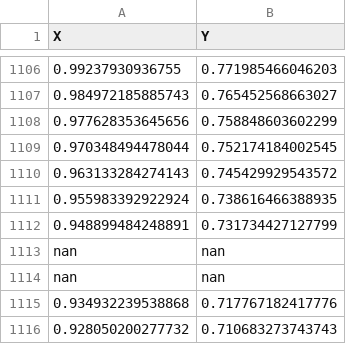
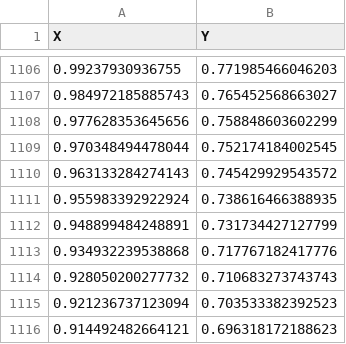
Before and after one commit to jack2148/KAIST_Mobility_Hy-Drive, a CSV file: tool/cav3.csv, drawn as a sheet; only a part is shown, gaps mark what is left out; the shorter side is filled out with more unchanged rows.

```diff
--- a/tool/cav3.csv
+++ b/tool/cav3.csv
@@ -1112,4 +1112,2 @@ X,Y
 0.948899484248891,0.731734427127799
-nan,nan
-nan,nan
 0.934932239538868,0.717767182417776
```
Also changed, not shown: tool/cav4.csv, 7 other files.
